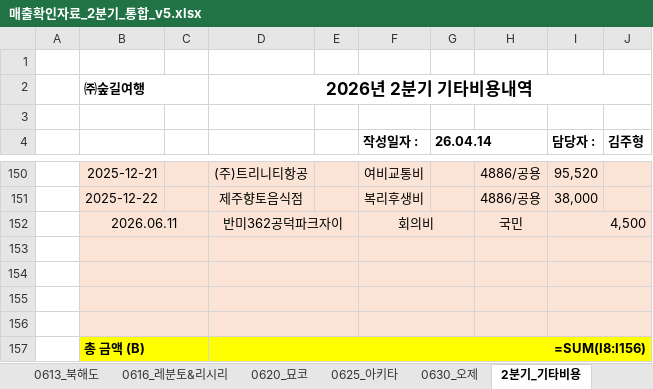
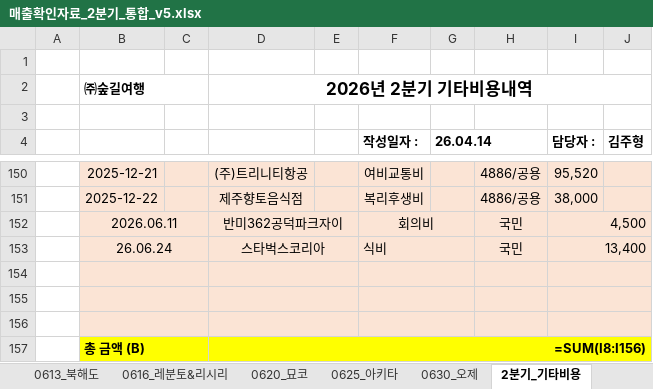
Before and after one commit to 6Soo/cost, an Excel workbook: ledger/data/매출확인자료_2분기_통합_v5.xlsx, sheet 2분기_기타비용, drawn as a sheet; only a part is shown, gaps mark what is left out; values as stored, in another font and other column widths than the file's, no borders; formulas without a stored value are shown as written; the diff names each change by its address in the sheet, - before the commit and + after, or states it on an @@ line.

```diff
--- a/ledger/data/매출확인자료_2분기_통합_v5.xlsx (sheet 2분기_기타비용)
+++ b/ledger/data/매출확인자료_2분기_통합_v5.xlsx (sheet 2분기_기타비용)
-row 153: (empty)
+row 153:  | 26.06.24 |  | 스타벅스코리아 |  | 식비 |  | 국민 | 13,400
```
Also changed, not shown: sheet 5월_유럽, sheet 0620_묘코, sheet 0424_알펜루트, sheet 0630_오제, sheet 0417_아오모리, sheet 0625_아키타, 7 more sheets, ledger/data/ledger_current.xlsx, ledger/data/ledger_latest.xlsx, 51 other files.
